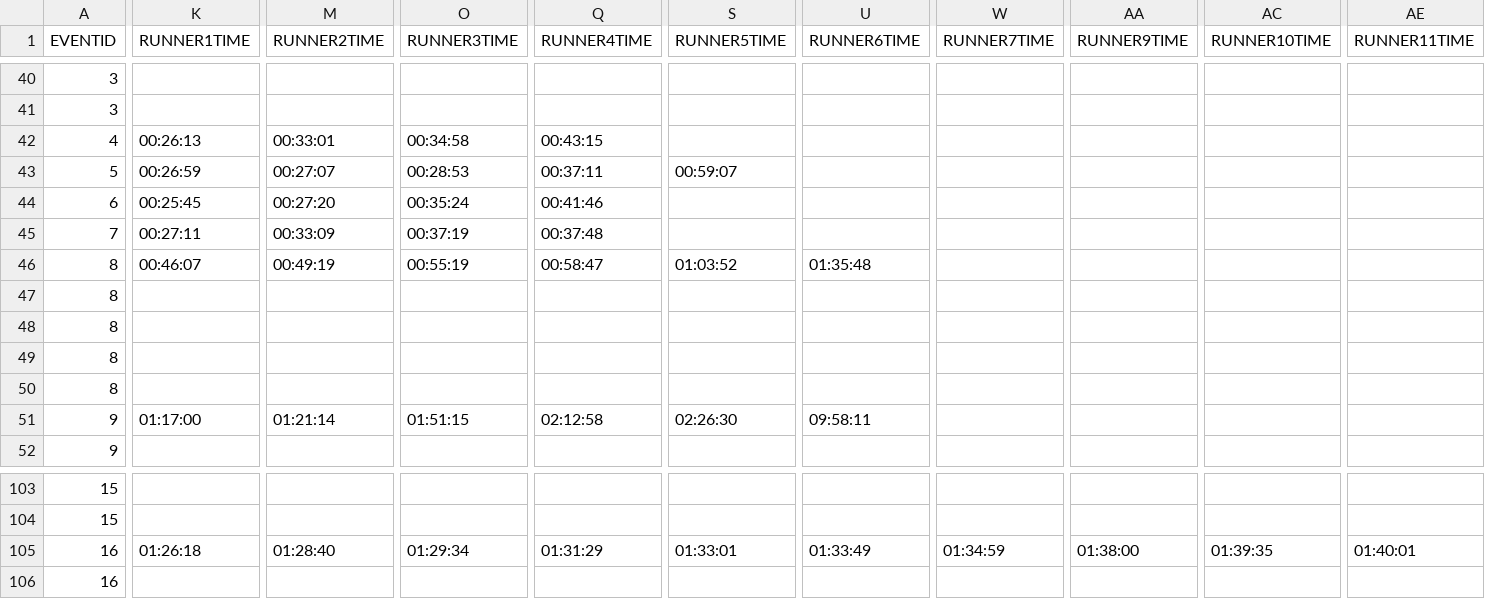
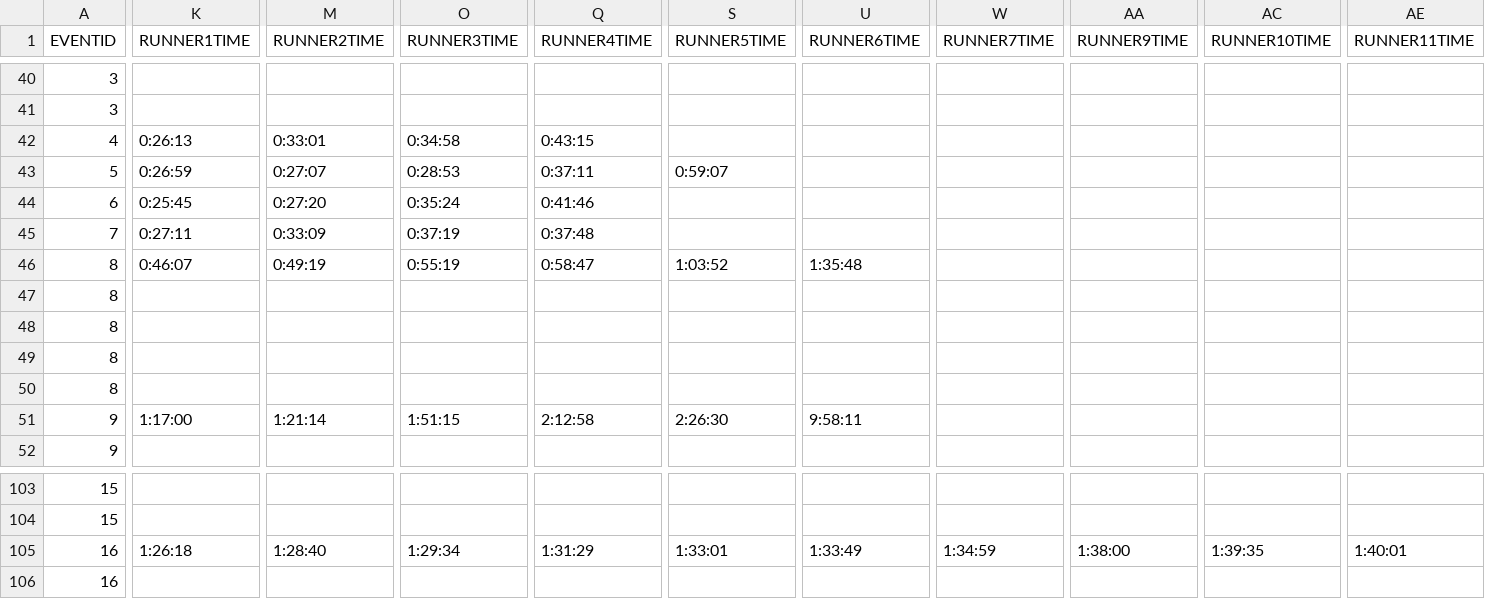
Before and after one commit to segacrew/segacrew-website, a CSV file: SEGA CREW RACES - MASTER.csv, drawn as a sheet; only a part is shown, gaps mark what is left out; the diff covers the shown part only; the diff names each change by its address in the sheet, - before the commit and + after, or states it on an @@ line.

```diff
--- a/SEGA CREW RACES - MASTER.csv
+++ b/SEGA CREW RACES - MASTER.csv
-K42 (RUNNER1TIME): 00:26:13
+K42 (RUNNER1TIME): 0:26:13
-M42 (RUNNER2TIME): 00:33:01
+M42 (RUNNER2TIME): 0:33:01
-O42 (RUNNER3TIME): 00:34:58
+O42 (RUNNER3TIME): 0:34:58
-Q42 (RUNNER4TIME): 00:43:15
+Q42 (RUNNER4TIME): 0:43:15
-K43 (RUNNER1TIME): 00:26:59
+K43 (RUNNER1TIME): 0:26:59
-M43 (RUNNER2TIME): 00:27:07
+M43 (RUNNER2TIME): 0:27:07
-O43 (RUNNER3TIME): 00:28:53
+O43 (RUNNER3TIME): 0:28:53
-Q43 (RUNNER4TIME): 00:37:11
+Q43 (RUNNER4TIME): 0:37:11
-S43 (RUNNER5TIME): 00:59:07
+S43 (RUNNER5TIME): 0:59:07
-K44 (RUNNER1TIME): 00:25:45
+K44 (RUNNER1TIME): 0:25:45
-M44 (RUNNER2TIME): 00:27:20
+M44 (RUNNER2TIME): 0:27:20
-O44 (RUNNER3TIME): 00:35:24
+O44 (RUNNER3TIME): 0:35:24
-Q44 (RUNNER4TIME): 00:41:46
+Q44 (RUNNER4TIME): 0:41:46
-K45 (RUNNER1TIME): 00:27:11
+K45 (RUNNER1TIME): 0:27:11
-M45 (RUNNER2TIME): 00:33:09
+M45 (RUNNER2TIME): 0:33:09
-O45 (RUNNER3TIME): 00:37:19
+O45 (RUNNER3TIME): 0:37:19
-Q45 (RUNNER4TIME): 00:37:48
+Q45 (RUNNER4TIME): 0:37:48
-K46 (RUNNER1TIME): 00:46:07
+K46 (RUNNER1TIME): 0:46:07
-M46 (RUNNER2TIME): 00:49:19
+M46 (RUNNER2TIME): 0:49:19
-O46 (RUNNER3TIME): 00:55:19
+O46 (RUNNER3TIME): 0:55:19
-Q46 (RUNNER4TIME): 00:58:47
+Q46 (RUNNER4TIME): 0:58:47
-S46 (RUNNER5TIME): 01:03:52
+S46 (RUNNER5TIME): 1:03:52
-U46 (RUNNER6TIME): 01:35:48
+U46 (RUNNER6TIME): 1:35:48
-K51 (RUNNER1TIME): 01:17:00
+K51 (RUNNER1TIME): 1:17:00
-M51 (RUNNER2TIME): 01:21:14
+M51 (RUNNER2TIME): 1:21:14
-O51 (RUNNER3TIME): 01:51:15
+O51 (RUNNER3TIME): 1:51:15
-Q51 (RUNNER4TIME): 02:12:58
+Q51 (RUNNER4TIME): 2:12:58
-S51 (RUNNER5TIME): 02:26:30
+S51 (RUNNER5TIME): 2:26:30
-U51 (RUNNER6TIME): 09:58:11
+U51 (RUNNER6TIME): 9:58:11
-K105 (RUNNER1TIME): 01:26:18
+K105 (RUNNER1TIME): 1:26:18
-M105 (RUNNER2TIME): 01:28:40
+M105 (RUNNER2TIME): 1:28:40
-O105 (RUNNER3TIME): 01:29:34
+O105 (RUNNER3TIME): 1:29:34
-Q105 (RUNNER4TIME): 01:31:29
+Q105 (RUNNER4TIME): 1:31:29
-S105 (RUNNER5TIME): 01:33:01
+S105 (RUNNER5TIME): 1:33:01
-U105 (RUNNER6TIME): 01:33:49
+U105 (RUNNER6TIME): 1:33:49
-W105 (RUNNER7TIME): 01:34:59
+W105 (RUNNER7TIME): 1:34:59
-AA105 (RUNNER9TIME): 01:38:00
+AA105 (RUNNER9TIME): 1:38:00
-AC105 (RUNNER10TIME): 01:39:35
+AC105 (RUNNER10TIME): 1:39:35
-AE105 (RUNNER11TIME): 01:40:01
+AE105 (RUNNER11TIME): 1:40:01
```
Also changed, not shown: 126 edited cells elsewhere in this file, 3 other files.
